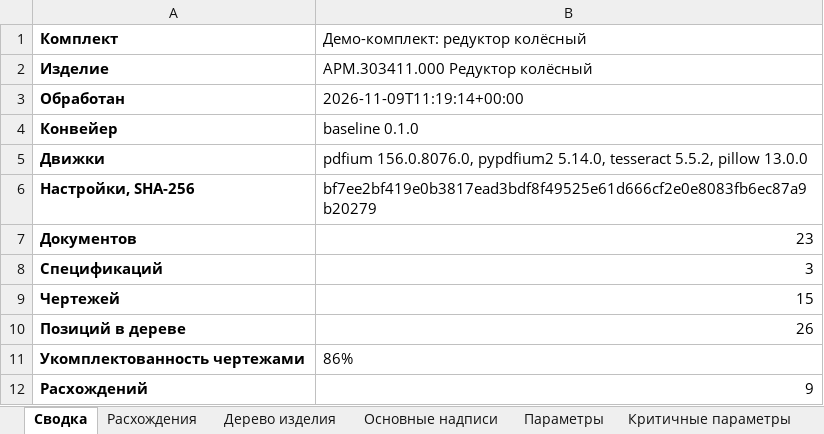
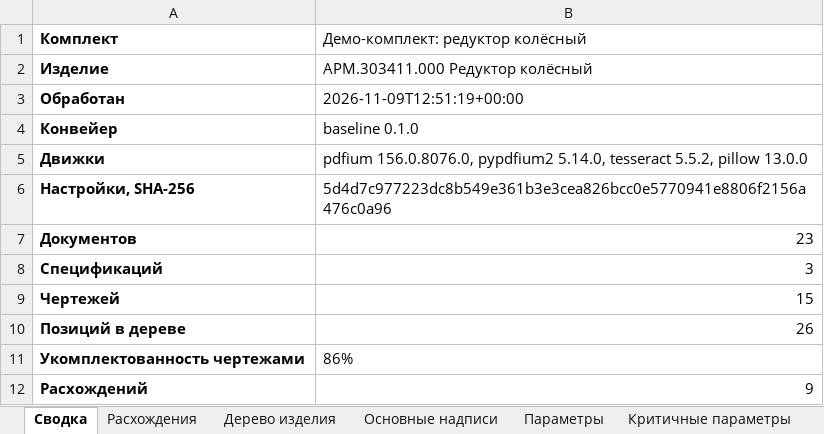
Before and after one commit to EkaterinaGrisha/ARM, an Excel workbook: frontend/public/demo/report.xlsx, sheet Сводка, drawn as a sheet; only a part is shown; values as stored, in another font and other column widths than the file's, no borders; the diff names each change by its address in the sheet, - before the commit and + after, or states it on an @@ line.

```diff
--- a/frontend/public/demo/report.xlsx (sheet Сводка)
+++ b/frontend/public/demo/report.xlsx (sheet Сводка)
-B3 (Демо-комплект: редуктор колёсный): 2026-11-09T11:19:14+00:00
+B3 (Демо-комплект: редуктор колёсный): 2026-11-09T12:51:19+00:00
-B6 (Демо-комплект: редуктор колёсный): bf7ee2bf419e0b3817ead3bdf8f49525e61d666cf2e0e8083fb6ec87a9b20279
+B6 (Демо-комплект: редуктор колёсный): 5d4d7c977223dc8b549e361b3e3cea826bcc0e5770941e8806f2156a476c0a96
```
Also changed, not shown: 21 other files.
